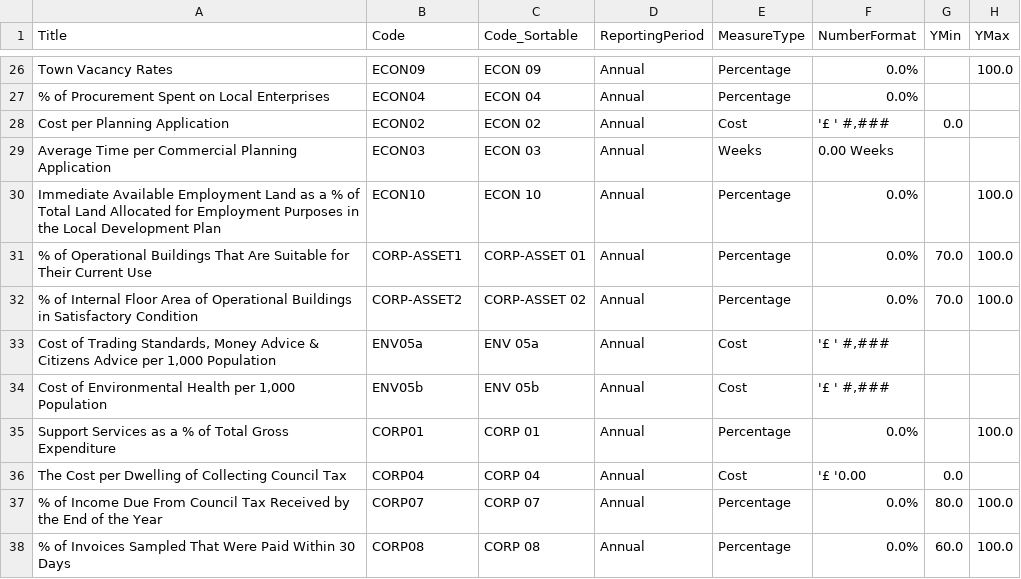
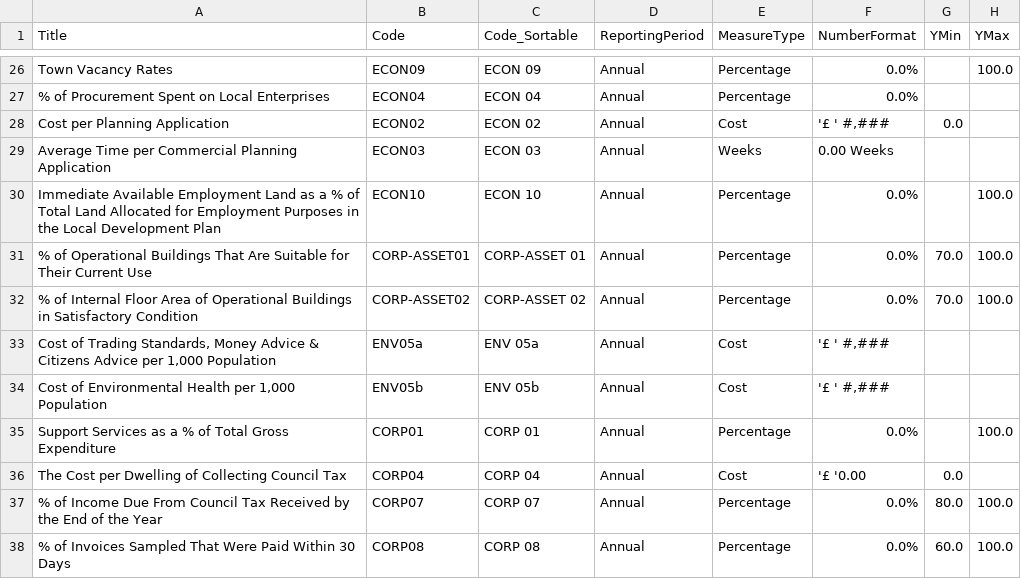
Before and after one commit to SC-TPP/LGBF, a CSV file: Data Files/Indicator Information.csv, drawn as a sheet; only a part is shown, gaps mark what is left out; the diff names each change by its address in the sheet, - before the commit and + after, or states it on an @@ line.

Commit message:
Altered to Include Cash, Monthly and Quarterly Data

```diff
--- a/Data Files/Indicator Information.csv
+++ b/Data Files/Indicator Information.csv
-B31 (Code): CORP-ASSET1
+B31 (Code): CORP-ASSET01
-B32 (Code): CORP-ASSET2
+B32 (Code): CORP-ASSET02
```
Also changed, not shown: 9 other files.
